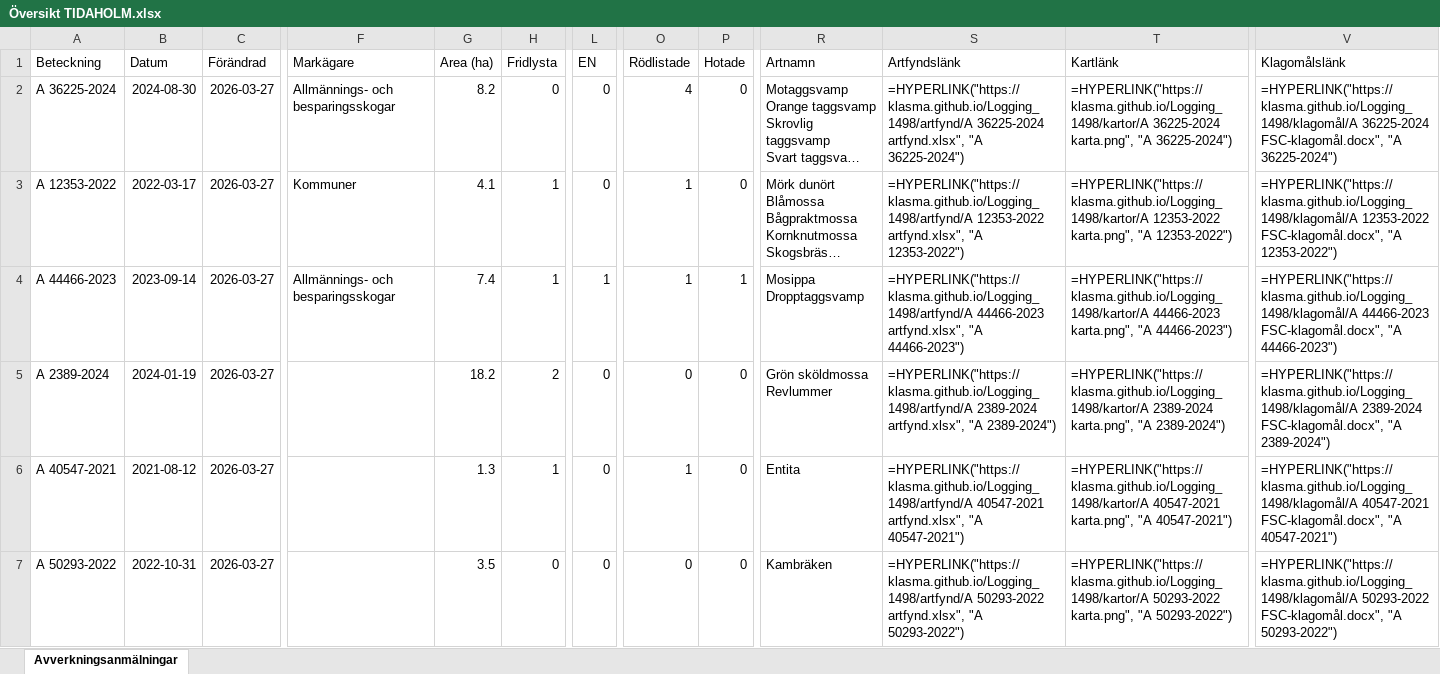
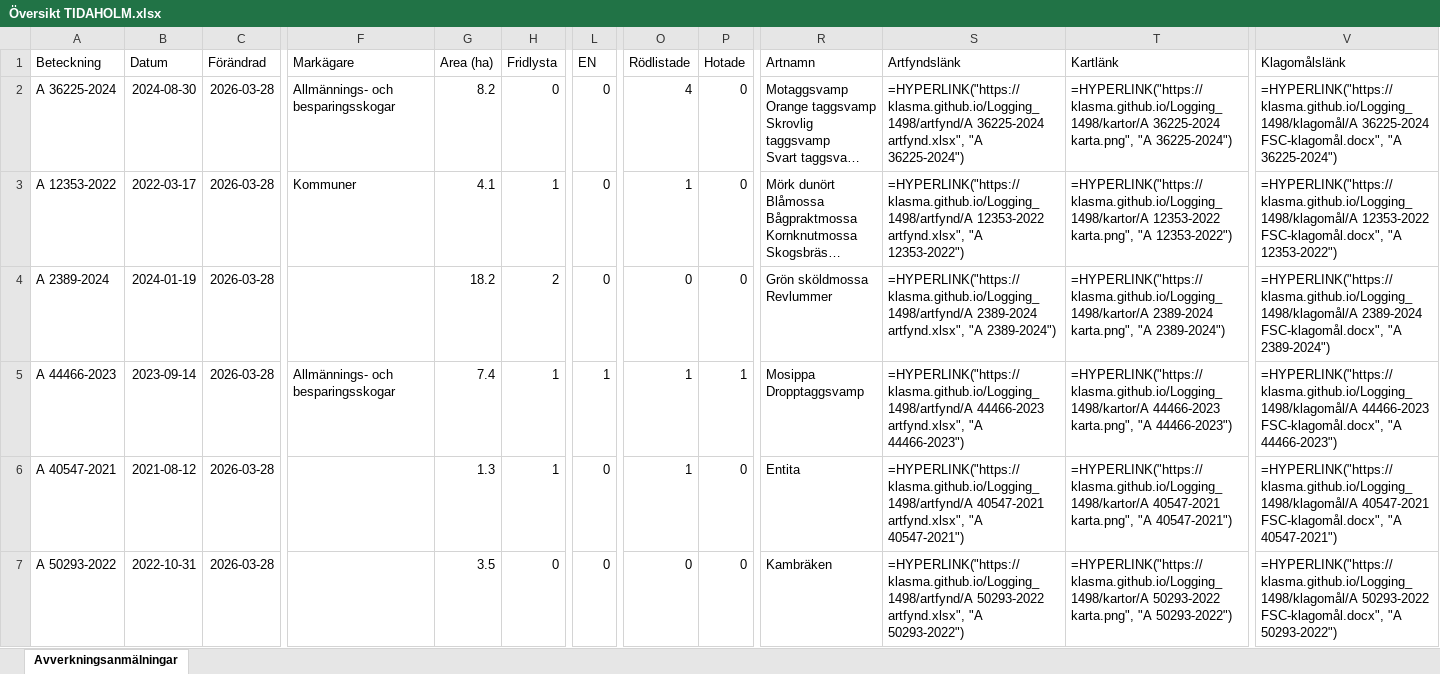
Before and after one commit to klasma/Logging_1498, an Excel workbook: Översikt TIDAHOLM.xlsx, sheet Avverkningsanmälningar, drawn as a sheet; only a part is shown, gaps mark what is left out; long unchanged cells end in …; values as stored, in another font and other column widths than the file's, no borders; formulas without a stored value are shown as written; ↵ is a line break in a cell; the diff covers the shown part only; the diff names each change by its address in the sheet, - before the commit and + after, or states it on an @@ line.

```diff
--- a/Översikt TIDAHOLM.xlsx (sheet Avverkningsanmälningar)
+++ b/Översikt TIDAHOLM.xlsx (sheet Avverkningsanmälningar)
-C2:C7 (Förändrad): 2026-03-27
+C2:C7 (Förändrad): 2026-03-28
-A4 (Beteckning): A 44466-2023
+A4 (Beteckning): A 2389-2024
-B4 (Datum): 2023-09-14
+B4 (Datum): 2024-01-19
-F4 (Markägare): Allmännings- och besparingsskogar
+F4 (Markägare): (empty)
-G4 (Area (ha)): 7.4
+G4 (Area (ha)): 18.2
-H4 (Fridlysta): 1
+H4 (Fridlysta): 2
-L4 (EN): 1
+L4 (EN): 0
-O4 (Rödlistade): 1
+O4 (Rödlistade): 0
-P4 (Hotade): 1
+P4 (Hotade): 0
-R4 (Artnamn): Mosippa ↵ Dropptaggsvamp
+R4 (Artnamn): Grön sköldmossa ↵ Revlummer
-S4 (Artfyndslänk): =HYPERLINK("https://klasma.github.io/Logging_1498/artfynd/A 44466-2023 artfynd.xlsx", "A 44466-2023")
+S4 (Artfyndslänk): =HYPERLINK("https://klasma.github.io/Logging_1498/artfynd/A 2389-2024 artfynd.xlsx", "A 2389-2024")
-T4 (Kartlänk): =HYPERLINK("https://klasma.github.io/Logging_1498/kartor/A 44466-2023 karta.png", "A 44466-2023")
+T4 (Kartlänk): =HYPERLINK("https://klasma.github.io/Logging_1498/kartor/A 2389-2024 karta.png", "A 2389-2024")
-V4 (Klagomålslänk): =HYPERLINK("https://klasma.github.io/Logging_1498/klagomål/A 44466-2023 FSC-klagomål.docx", "A 44466-2023")
+V4 (Klagomålslänk): =HYPERLINK("https://klasma.github.io/Logging_1498/klagomål/A 2389-2024 FSC-klagomål.docx", "A 2389-2024")
-A5 (Beteckning): A 2389-2024
+A5 (Beteckning): A 44466-2023
-B5 (Datum): 2024-01-19
+B5 (Datum): 2023-09-14
-F5 (Markägare): (empty)
+F5 (Markägare): Allmännings- och besparingsskogar
-G5 (Area (ha)): 18.2
+G5 (Area (ha)): 7.4
-H5 (Fridlysta): 2
+H5 (Fridlysta): 1
-L5 (EN): 0
+L5 (EN): 1
-O5 (Rödlistade): 0
+O5 (Rödlistade): 1
-P5 (Hotade): 0
+P5 (Hotade): 1
-R5 (Artnamn): Grön sköldmossa ↵ Revlummer
+R5 (Artnamn): Mosippa ↵ Dropptaggsvamp
-S5 (Artfyndslänk): =HYPERLINK("https://klasma.github.io/Logging_1498/artfynd/A 2389-2024 artfynd.xlsx", "A 2389-2024")
+S5 (Artfyndslänk): =HYPERLINK("https://klasma.github.io/Logging_1498/artfynd/A 44466-2023 artfynd.xlsx", "A 44466-2023")
-T5 (Kartlänk): =HYPERLINK("https://klasma.github.io/Logging_1498/kartor/A 2389-2024 karta.png", "A 2389-2024")
+T5 (Kartlänk): =HYPERLINK("https://klasma.github.io/Logging_1498/kartor/A 44466-2023 karta.png", "A 44466-2023")
-V5 (Klagomålslänk): =HYPERLINK("https://klasma.github.io/Logging_1498/klagomål/A 2389-2024 FSC-klagomål.docx", "A 2389-2024")
+V5 (Klagomålslänk): =HYPERLINK("https://klasma.github.io/Logging_1498/klagomål/A 44466-2023 FSC-klagomål.docx", "A 44466-2023")
```
Also changed, not shown: 1730 edited cells elsewhere in this sheet, artfynd/A 12353-2022 artfynd.xlsx, artfynd/A 2389-2024 artfynd.xlsx, 40 other files.
